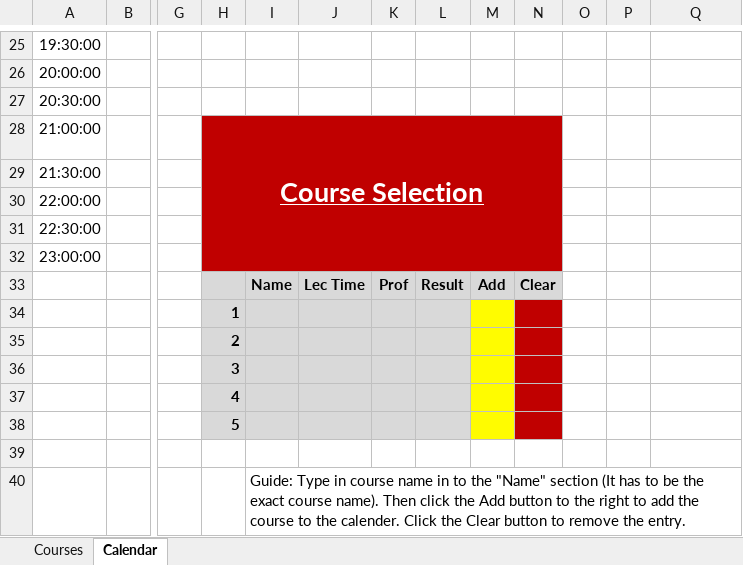
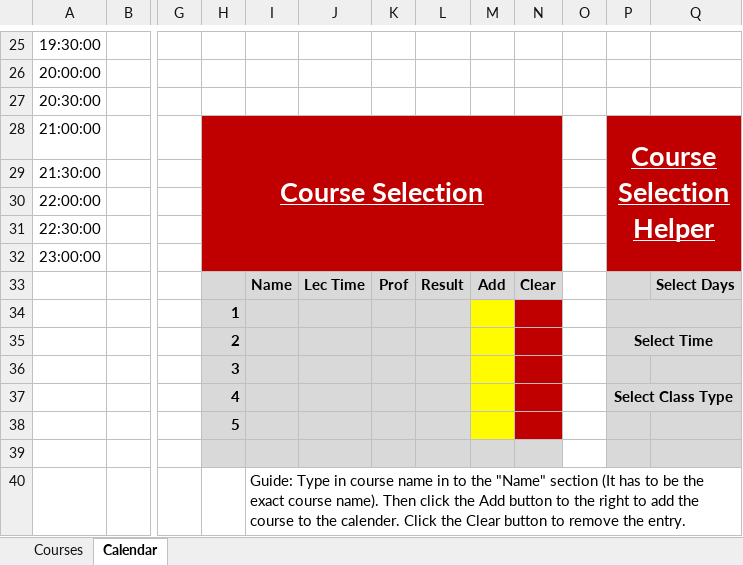
Before and after one commit to m-mcardle/CourseScheduler, an Excel workbook: excel/spreadsheet.xlsm, sheet Calendar, drawn as a sheet; only a part is shown, gaps mark what is left out; values as stored, in another font and other column widths than the file's, no borders; charts and pictures and conditional formats not drawn; the diff names each change by its address in the sheet, - before the commit and + after, or states it on an @@ line.

```diff
--- a/excel/spreadsheet.xlsm (sheet Calendar)
+++ b/excel/spreadsheet.xlsm (sheet Calendar)
-P28: (empty)
+P28: Course Selection Helper
-P28:Q32 fill: none
+P28:Q32 fill: #C00000
+P28:Q32 merged
-P33:Q39 fill: none
+P33:Q39 fill: #D9D9D9
-Q33: (empty)
+Q33: Select Days
+P34:Q34 merged
-P35: (empty)
+P35: Select Time
+P35:Q35 merged
-P37: (empty)
+P37: Select Class Type
+P37:Q37 merged
-H39:N39 fill: none
+H39:N39 fill: #D9D9D9
```
Also changed, not shown: sheet Courses, charts or pictures, 1 other file.
